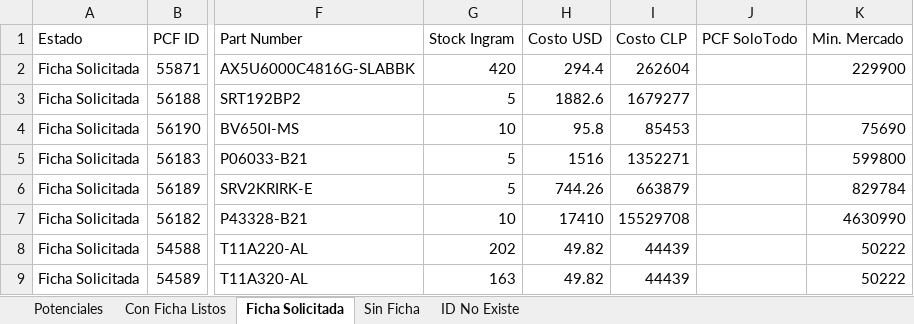
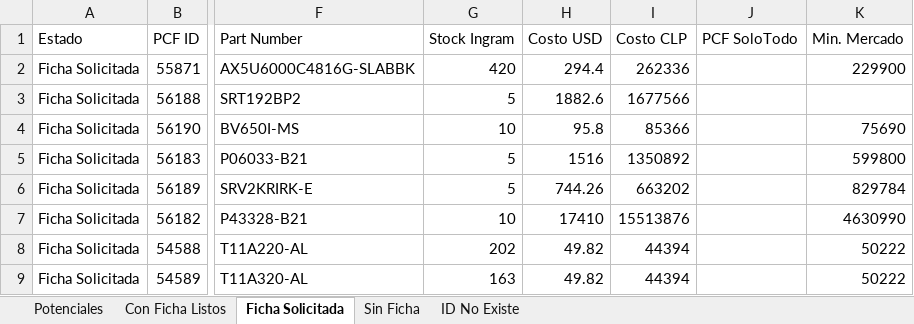
Before and after one commit to aincatoni/pcfactory-monitor-mayoristas, an Excel workbook: mayorista-report.xlsx, sheet Ficha Solicitada, drawn as a sheet; only a part is shown, gaps mark what is left out; values as stored, in another font and other column widths than the file's, no borders; the diff covers the shown part only; the diff names each change by its address in the sheet, - before the commit and + after, or states it on an @@ line.

```diff
--- a/mayorista-report.xlsx (sheet Ficha Solicitada)
+++ b/mayorista-report.xlsx (sheet Ficha Solicitada)
-I2 (Costo CLP): 262604
+I2 (Costo CLP): 262336
-I3 (Costo CLP): 1679277
+I3 (Costo CLP): 1677566
-I4 (Costo CLP): 85453
+I4 (Costo CLP): 85366
-I5 (Costo CLP): 1352271
+I5 (Costo CLP): 1350892
-I6 (Costo CLP): 663879
+I6 (Costo CLP): 663202
-I7 (Costo CLP): 15529708
+I7 (Costo CLP): 15513876
-I8:I9 (Costo CLP): 44439
+I8:I9 (Costo CLP): 44394
```
Also changed, not shown: 6 added rows, 7 removed rows and 20 edited cells elsewhere in this sheet, sheet Potenciales, sheet Con Ficha Listos, sheet ID No Existe, sheet Sin Ficha, 2 other files.
